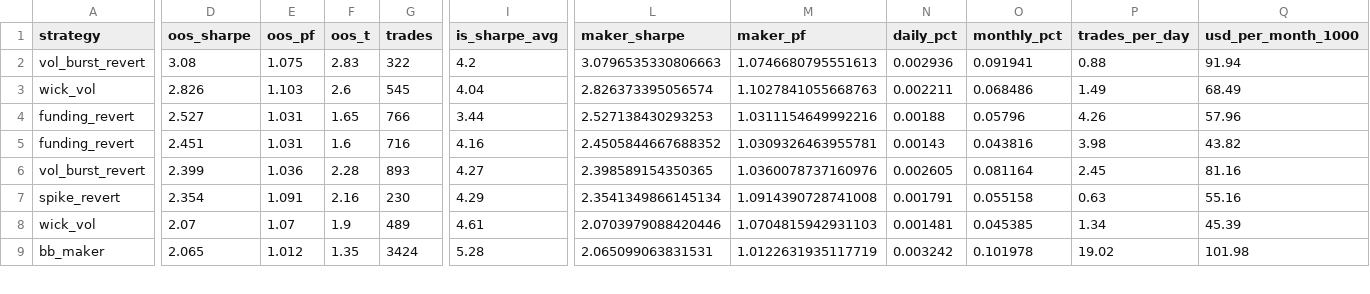
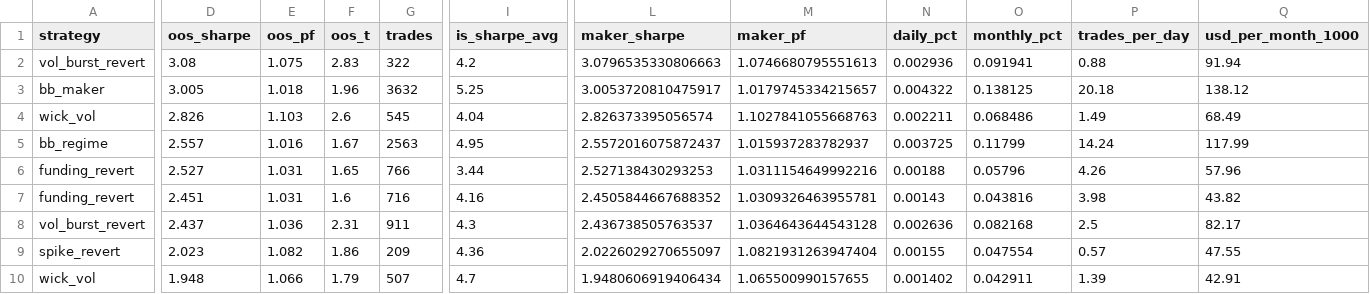
Before and after one commit to davletovaalmira11-creator/my-termux-project, a CSV file: scalp-lab/reports/leaderboard.csv, drawn as a sheet; only a part is shown, gaps mark what is left out; removed rows and columns are numbered as before the commit, all else as after; rows hold the shown columns only; the diff covers the shown part only; the diff names each change by its address in the sheet, - before the commit and + after, or states it on an @@ line.

```diff
--- a/scalp-lab/reports/leaderboard.csv
+++ b/scalp-lab/reports/leaderboard.csv
+row 3: bb_maker | 3.005 | 1.018 | 1.96 | 3632 | 5.25 | 3.0053720810475917 | 1.0179745334215657 | 0.004322 | 0.138125 | 20.18 | 138.12
+row 5: bb_regime | 2.557 | 1.016 | 1.67 | 2563 | 4.95 | 2.5572016075872437 | 1.015937283782937 | 0.003725 | 0.11799 | 14.24 | 117.99
-D8 (oos_sharpe): 2.399
+D8 (oos_sharpe): 2.437
-F8 (oos_t): 2.28
+F8 (oos_t): 2.31
-G8 (trades): 893
+G8 (trades): 911
-I8 (is_sharpe_avg): 4.27
+I8 (is_sharpe_avg): 4.3
-L8 (maker_sharpe): 2.398589154350365
+L8 (maker_sharpe): 2.436738505763537
-M8 (maker_pf): 1.0360078737160976
+M8 (maker_pf): 1.0364643644543128
-N8 (daily_pct): 0.002605
+N8 (daily_pct): 0.002636
-O8 (monthly_pct): 0.081164
+O8 (monthly_pct): 0.082168
-P8 (trades_per_day): 2.45
+P8 (trades_per_day): 2.5
-Q8 (usd_per_month_1000): 81.16
+Q8 (usd_per_month_1000): 82.17
-D9 (oos_sharpe): 2.354
+D9 (oos_sharpe): 2.023
-E9 (oos_pf): 1.091
+E9 (oos_pf): 1.082
-F9 (oos_t): 2.16
+F9 (oos_t): 1.86
-G9 (trades): 230
+G9 (trades): 209
-I9 (is_sharpe_avg): 4.29
+I9 (is_sharpe_avg): 4.36
-L9 (maker_sharpe): 2.3541349866145134
+L9 (maker_sharpe): 2.0226029270655097
-M9 (maker_pf): 1.0914390728741008
+M9 (maker_pf): 1.0821931263947404
-N9 (daily_pct): 0.001791
+N9 (daily_pct): 0.00155
-O9 (monthly_pct): 0.055158
+O9 (monthly_pct): 0.047554
-P9 (trades_per_day): 0.63
+P9 (trades_per_day): 0.57
-Q9 (usd_per_month_1000): 55.16
+Q9 (usd_per_month_1000): 47.55
-row 8: wick_vol | 2.07 | 1.07 | 1.9 | 489 | 4.61 | 2.0703979088420446 | 1.0704815942931103 | 0.001481 | 0.045385 | 1.34 | 45.39
-row 9: bb_maker | 2.065 | 1.012 | 1.35 | 3424 | 5.28 | 2.065099063831531 | 1.0122631935117719 | 0.003242 | 0.101978 | 19.02 | 101.98
+row 10: wick_vol | 1.948 | 1.066 | 1.79 | 507 | 4.7 | 1.9480606919406434 | 1.065500990157655 | 0.001402 | 0.042911 | 1.39 | 42.91
```
Also changed, not shown: 11 edited cells elsewhere in this file, scalp-lab/reports/archive.csv, 2 other files.
